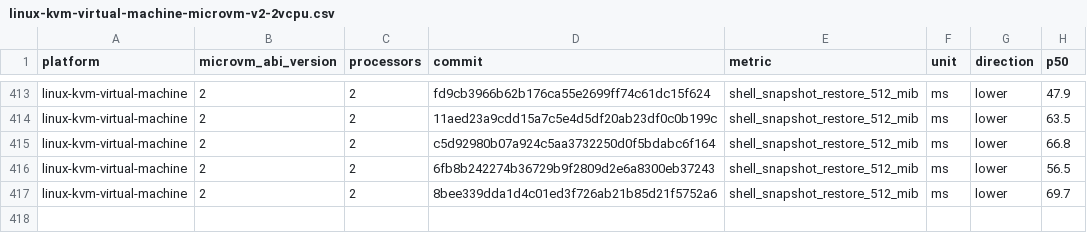
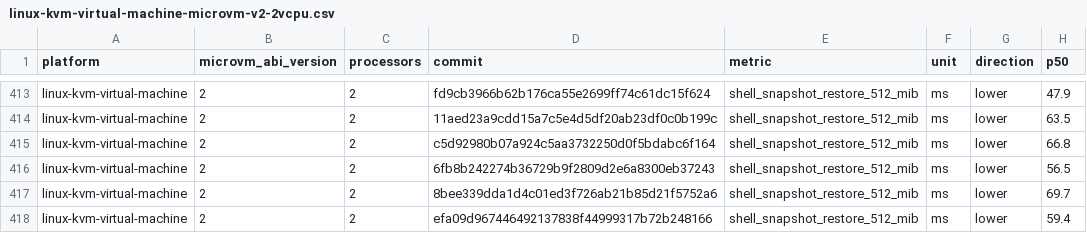
Before and after one commit to microsoft/nvx, a CSV file: data/linux-kvm-virtual-machine-microvm-v2-2vcpu.csv, drawn as a sheet; only a part is shown, gaps mark what is left out.

```diff
--- a/data/linux-kvm-virtual-machine-microvm-v2-2vcpu.csv
+++ b/data/linux-kvm-virtual-machine-microvm-v2-2vcpu.csv
@@ -417 +417,2 @@ linux-kvm-virtual-machine,2,2,6fb8b242274b36729b9f2809d2e6a8300eb37243,shell_sna
 linux-kvm-virtual-machine,2,2,8bee339dda1d4c01ed3f726ab21b85d21f5752a6,shell_snapshot_restore_512_mib,ms,lower,69.7
+linux-kvm-virtual-machine,2,2,efa09d967446492137838f44999317b72b248166,shell_snapshot_restore_512_mib,ms,lower,59.4
```
Also changed, not shown: data/linux-mshv-virtual-machine-microvm-v2-4vcpu.csv, data/linux-mshv-virtual-machine-microvm-v2-8vcpu.csv, 9 other files.
